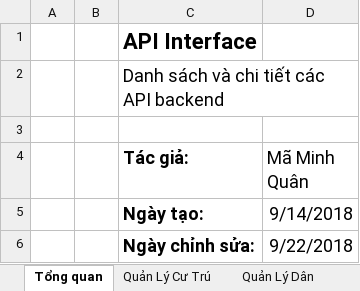
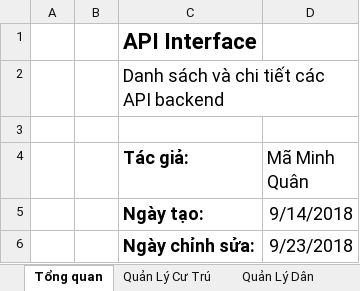
Before and after one commit to minhquanma/QuanLyCuTruJava, an Excel workbook: Specifications (仕様書)/DD (詳細設計)/API Interface.xlsx, sheet Tổng quan, drawn as a sheet; values as stored, in another font and other column widths than the file's, no borders; the diff names each change by its address in the sheet, - before the commit and + after, or states it on an @@ line.

```diff
--- a/Specifications (仕様書)/DD (詳細設計)/API Interface.xlsx (sheet Tổng quan)
+++ b/Specifications (仕様書)/DD (詳細設計)/API Interface.xlsx (sheet Tổng quan)
-D6 (Mã Minh Quân): 9/22/2018
+D6 (Mã Minh Quân): 9/23/2018
```
Also changed, not shown: sheet Quản Lý Cư Trú, sheet Quản Lý Dân, 4 other files.
